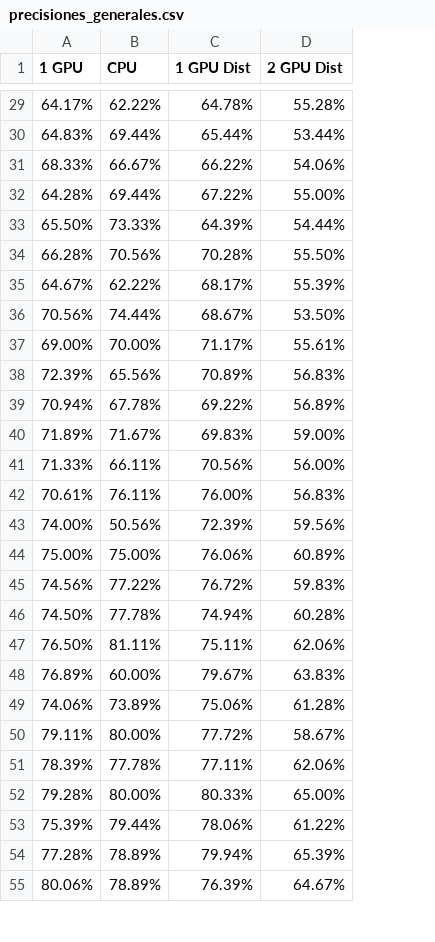
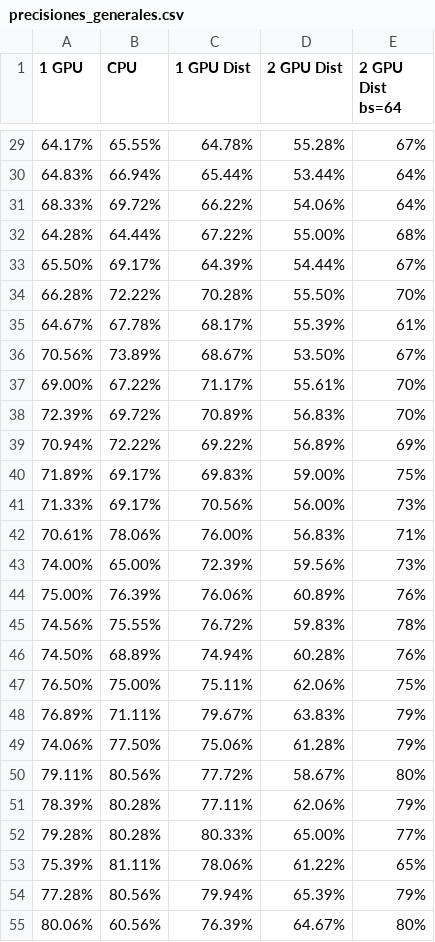
Before and after one commit to luiscruzv99/TFG-Resultados, a CSV file: Resultados_Capitulo_4/precisiones_generales.csv, drawn as a sheet; only a part is shown, gaps mark what is left out; the diff covers the shown part only; the diff names each change by its address in the sheet, - before the commit and + after, or states it on an @@ line.

```diff
--- a/Resultados_Capitulo_4/precisiones_generales.csv
+++ b/Resultados_Capitulo_4/precisiones_generales.csv
+column E (2 GPU Dist bs=64), rows 29-55: 67% | 64% | 64% | 68% | 67% | 70% | 61% | 67% | 70% | 70% | 69% | 75% | 73% | 71% | 73% | 76% | 78% | 76% | 75% | 79% | 79% | 80% | 79% | 77% | 65% | 79% | 80%
-B29 (CPU): 62.22%
+B29 (CPU): 65.55%
-B30 (CPU): 69.44%
+B30 (CPU): 66.94%
-B31 (CPU): 66.67%
+B31 (CPU): 69.72%
-B32 (CPU): 69.44%
+B32 (CPU): 64.44%
-B33 (CPU): 73.33%
+B33 (CPU): 69.17%
-B34 (CPU): 70.56%
+B34 (CPU): 72.22%
-B35 (CPU): 62.22%
+B35 (CPU): 67.78%
-B36 (CPU): 74.44%
+B36 (CPU): 73.89%
-B37 (CPU): 70.00%
+B37 (CPU): 67.22%
-B38 (CPU): 65.56%
+B38 (CPU): 69.72%
-B39 (CPU): 67.78%
+B39 (CPU): 72.22%
-B40 (CPU): 71.67%
+B40 (CPU): 69.17%
-B41 (CPU): 66.11%
+B41 (CPU): 69.17%
-B42 (CPU): 76.11%
+B42 (CPU): 78.06%
-B43 (CPU): 50.56%
+B43 (CPU): 65.00%
-B44 (CPU): 75.00%
+B44 (CPU): 76.39%
-B45 (CPU): 77.22%
+B45 (CPU): 75.55%
-B46 (CPU): 77.78%
+B46 (CPU): 68.89%
-B47 (CPU): 81.11%
+B47 (CPU): 75.00%
-B48 (CPU): 60.00%
+B48 (CPU): 71.11%
-B49 (CPU): 73.89%
+B49 (CPU): 77.50%
-B50 (CPU): 80.00%
+B50 (CPU): 80.56%
-B51 (CPU): 77.78%
+B51 (CPU): 80.28%
-B52 (CPU): 80.00%
+B52 (CPU): 80.28%
-B53 (CPU): 79.44%
+B53 (CPU): 81.11%
-B54 (CPU): 78.89%
+B54 (CPU): 80.56%
-B55 (CPU): 78.89%
+B55 (CPU): 60.56%
```
Also changed, not shown: 70 edited cells elsewhere in this file, 55 other files.
